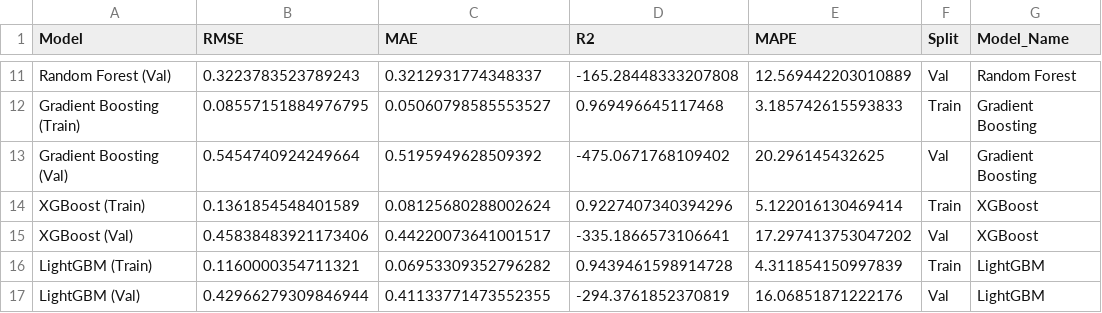
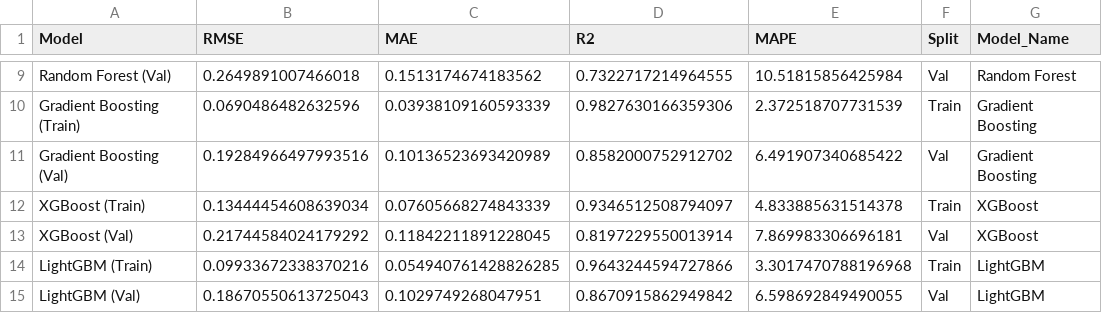
Before and after one commit to bismark-bakomora/ghana-maize-yield-prediction, a CSV file: models/trained/all_model_results.csv, drawn as a sheet; only a part is shown, gaps mark what is left out; addresses are those after the commit; the diff covers the shown part only; the diff names each change by its address in the sheet, - before the commit and + after, or states it on an @@ line.

```diff
--- a/models/trained/all_model_results.csv
+++ b/models/trained/all_model_results.csv
-B9 (RMSE): 0.3223783523789243
+B9 (RMSE): 0.2649891007466018
-C9 (MAE): 0.3212931774348337
+C9 (MAE): 0.1513174674183562
-D9 (R2): -165.28448333207808
+D9 (R2): 0.7322717214964555
-E9 (MAPE): 12.569442203010889
+E9 (MAPE): 10.51815856425984
-B10 (RMSE): 0.08557151884976795
+B10 (RMSE): 0.0690486482632596
-C10 (MAE): 0.05060798585553527
+C10 (MAE): 0.03938109160593339
-D10 (R2): 0.969496645117468
+D10 (R2): 0.9827630166359306
-E10 (MAPE): 3.185742615593833
+E10 (MAPE): 2.372518707731539
-B11 (RMSE): 0.5454740924249664
+B11 (RMSE): 0.19284966497993516
-C11 (MAE): 0.5195949628509392
+C11 (MAE): 0.10136523693420989
-D11 (R2): -475.0671768109402
+D11 (R2): 0.8582000752912702
-E11 (MAPE): 20.296145432625
+E11 (MAPE): 6.491907340685422
-B12 (RMSE): 0.1361854548401589
+B12 (RMSE): 0.13444454608639034
-C12 (MAE): 0.08125680288002624
+C12 (MAE): 0.07605668274843339
-D12 (R2): 0.9227407340394296
+D12 (R2): 0.9346512508794097
-E12 (MAPE): 5.122016130469414
+E12 (MAPE): 4.833885631514378
-B13 (RMSE): 0.45838483921173406
+B13 (RMSE): 0.21744584024179292
-C13 (MAE): 0.44220073641001517
+C13 (MAE): 0.11842211891228045
-D13 (R2): -335.1866573106641
+D13 (R2): 0.8197229550013914
-E13 (MAPE): 17.297413753047202
+E13 (MAPE): 7.869983306696181
-B14 (RMSE): 0.1160000354711321
+B14 (RMSE): 0.09933672338370216
-C14 (MAE): 0.06953309352796282
+C14 (MAE): 0.054940761428826285
-D14 (R2): 0.9439461598914728
+D14 (R2): 0.9643244594727866
-E14 (MAPE): 4.311854150997839
+E14 (MAPE): 3.3017470788196968
-B15 (RMSE): 0.42966279309846944
+B15 (RMSE): 0.18670550613725043
-C15 (MAE): 0.41133771473552355
+C15 (MAE): 0.1029749268047951
-D15 (R2): -294.3761852370819
+D15 (R2): 0.8670915862949842
-E15 (MAPE): 16.06851871222176
+E15 (MAPE): 6.598692849490055
```
Also changed, not shown: 2 removed rows and 28 edited cells elsewhere in this file, 20 other files.
